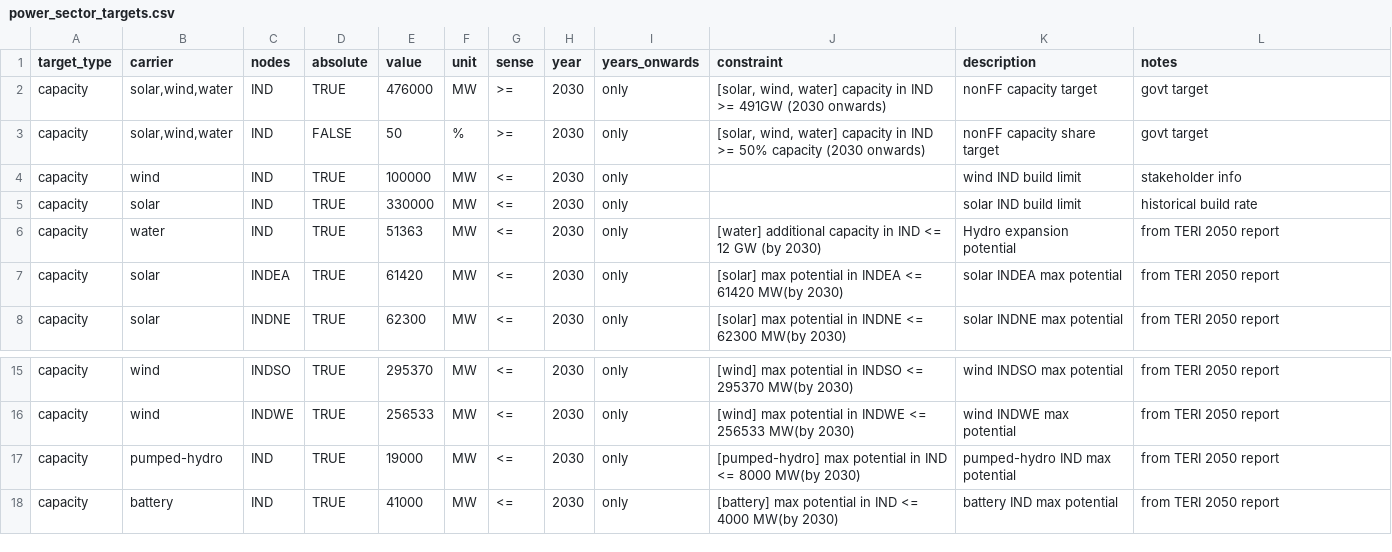
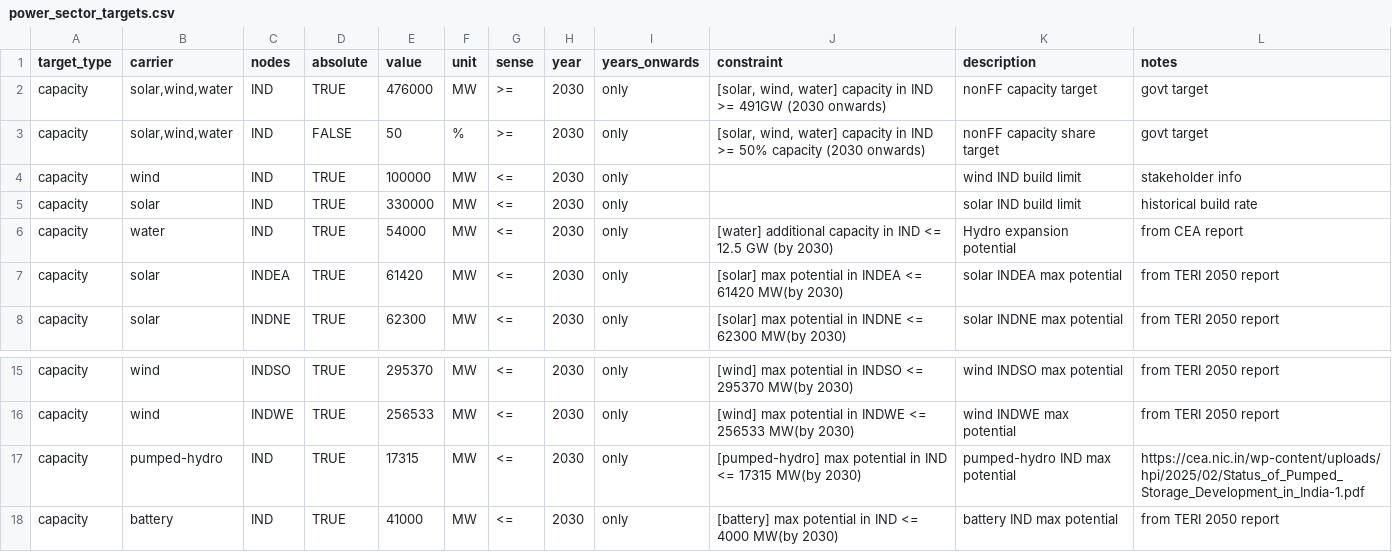
Before and after one commit to transition-zero/tza-pypsa, a CSV file: stock_models/India/power_sector_targets.csv, drawn as a sheet; only a part is shown, gaps mark what is left out.

Commit message:
updated hydro and pumped hydro limits

```diff
--- a/stock_models/India/power_sector_targets.csv
+++ b/stock_models/India/power_sector_targets.csv
@@ -5,3 +5,3 @@ capacity,wind,IND,TRUE,100000,MW,<=,2030,only,,wind IND build limit,stakeholder
 capacity,solar,IND,TRUE,330000,MW,<=,2030,only,,solar IND build limit,historical build rate
-capacity,water,IND,TRUE,51363,MW,<=,2030,only,[water] additional capacity in IND <= 12 GW (by 2030),Hydro expansion potential,from TERI 2050 report
+capacity,water,IND,TRUE,54000,MW,<=,2030,only,[water] additional capacity in IND <= 12.5 GW (by 2030),Hydro expansion potential,from CEA report
 capacity,solar,INDEA,TRUE,61420,MW,<=,2030,only,[solar] max potential in INDEA <= 61420 MW(by 2030),solar INDEA max potential,from TERI 2050 report
@@ -16,3 +16,3 @@ capacity,wind,INDSO,TRUE,295370,MW,<=,2030,only,[wind] max potential in INDSO <=
 capacity,wind,INDWE,TRUE,256533,MW,<=,2030,only,[wind] max potential in INDWE <= 256533 MW(by 2030),wind INDWE max potential,from TERI 2050 report
-capacity,pumped-hydro,IND,TRUE,19000,MW,<=,2030,only,[pumped-hydro] max potential in IND <= 8000 MW(by 2030),pumped-hydro IND max potential,from TERI 2050 report
+capacity,pumped-hydro,IND,TRUE,17315,MW,<=,2030,only,[pumped-hydro] max potential in IND <= 17315 MW(by 2030),pumped-hydro IND max potential,https://cea.nic.in/wp-content/uploads/hpi/2025/02/Status_of_Pumped_Storage_Development_in_India-1.pdf
 capacity,battery,IND,TRUE,41000,MW,<=,2030,only,[battery] max potential in IND <= 4000 MW(by 2030),battery IND max potential,from TERI 2050 report
```
